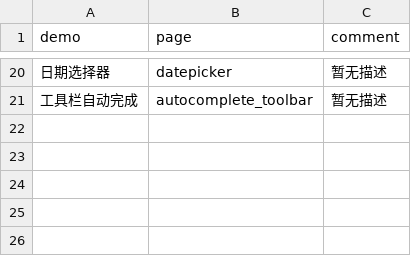
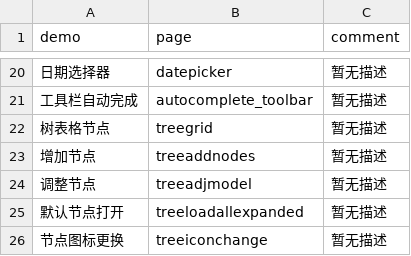
Before and after one commit to sheyi/higrid, a CSV file: config/higrid_demo.csv, drawn as a sheet; only a part is shown, gaps mark what is left out; the diff names each change by its address in the sheet, - before the commit and + after, or states it on an @@ line.

```diff
--- a/config/higrid_demo.csv
+++ b/config/higrid_demo.csv
+row 22: 树表格节点 | treegrid | 暂无描述
+row 23: 增加节点 | treeaddnodes | 暂无描述
+row 24: 调整节点 | treeadjmodel | 暂无描述
+row 25: 默认节点打开 | treeloadallexpanded | 暂无描述
+row 26: 节点图标更换 | treeiconchange | 暂无描述
```
Also changed, not shown: 3 other files.
